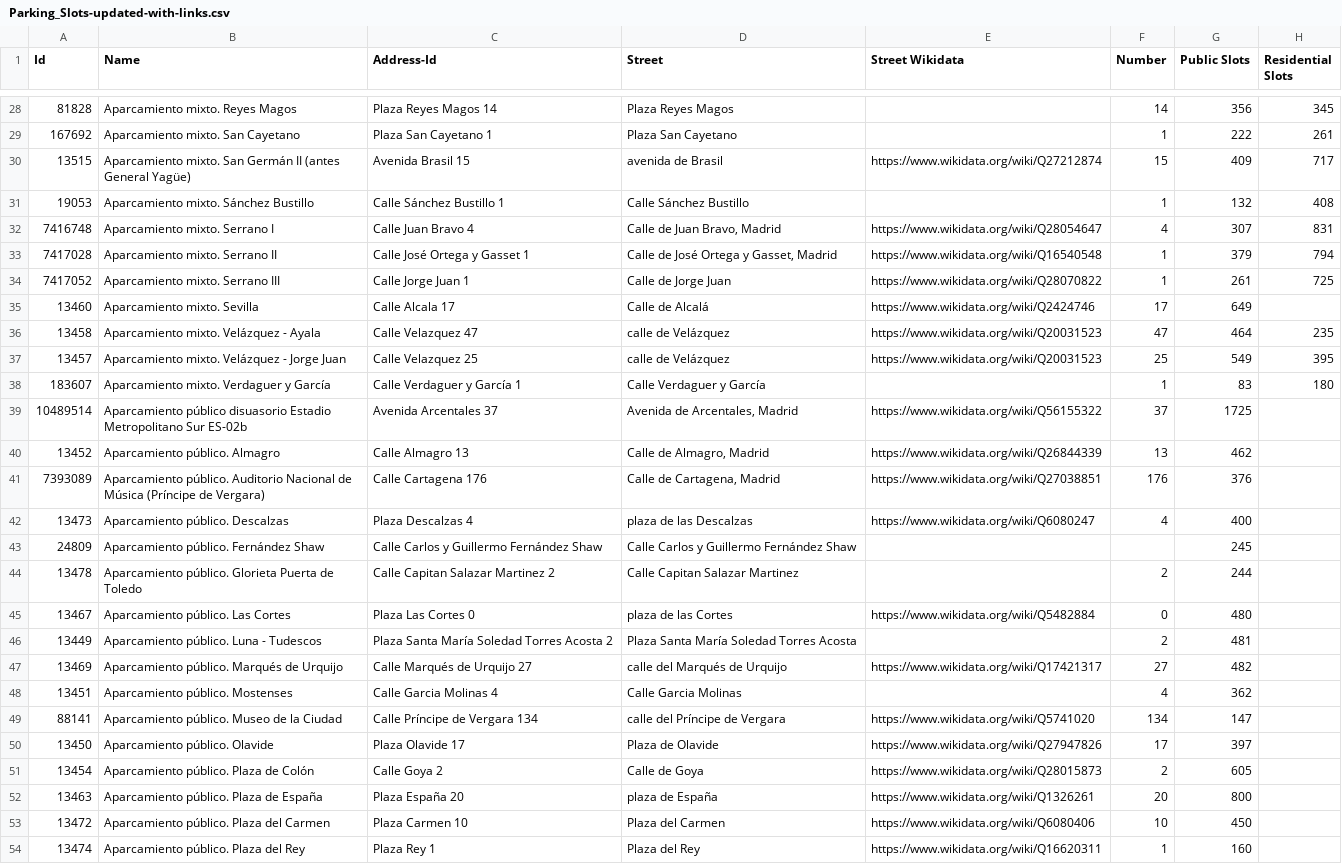
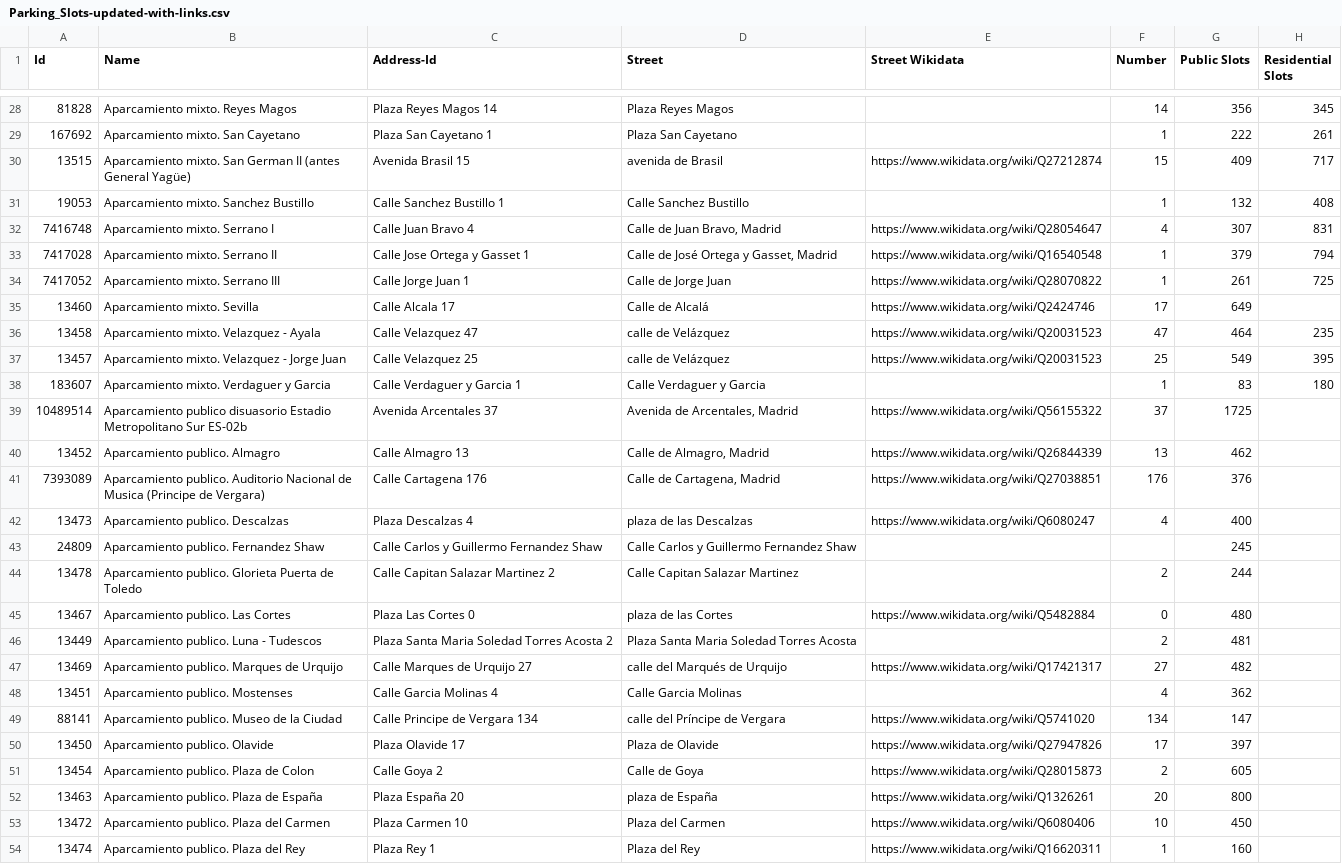
Before and after one commit to FacultadInformatica-LinkedData/Curso2020-2021, a CSV file: HandsOn/Group02/csv/Parking_Slots-updated-with-links.csv, drawn as a sheet; only a part is shown, gaps mark what is left out; the diff covers the shown part only; the diff names each change by its address in the sheet, - before the commit and + after, or states it on an @@ line.

```diff
--- a/HandsOn/Group02/csv/Parking_Slots-updated-with-links.csv
+++ b/HandsOn/Group02/csv/Parking_Slots-updated-with-links.csv
-B30 (Name): …mixto. San Germán II (antes…
+B30 (Name): …mixto. San German II (antes…
-B31 (Name): Aparcamiento mixto. Sánchez Bustillo
+B31 (Name): Aparcamiento mixto. Sanchez Bustillo
-C31 (Address-Id): Calle Sánchez Bustillo 1
+C31 (Address-Id): Calle Sanchez Bustillo 1
-D31 (Street): Calle Sánchez Bustillo
+D31 (Street): Calle Sanchez Bustillo
-C33 (Address-Id): Calle José Ortega y Gasset 1
+C33 (Address-Id): Calle Jose Ortega y Gasset 1
-B36 (Name): Aparcamiento mixto. Velázquez - Ayala
+B36 (Name): Aparcamiento mixto. Velazquez - Ayala
-B37 (Name): Aparcamiento mixto. Velázquez - Jorge Juan
+B37 (Name): Aparcamiento mixto. Velazquez - Jorge Juan
-B38 (Name): Aparcamiento mixto. Verdaguer y García
+B38 (Name): Aparcamiento mixto. Verdaguer y Garcia
-C38 (Address-Id): Calle Verdaguer y García 1
+C38 (Address-Id): Calle Verdaguer y Garcia 1
-D38 (Street): Calle Verdaguer y García
+D38 (Street): Calle Verdaguer y Garcia
-B39 (Name): Aparcamiento público disuasorio Estadio…
+B39 (Name): Aparcamiento publico disuasorio Estadio…
-B40 (Name): Aparcamiento público. Almagro
+B40 (Name): Aparcamiento publico. Almagro
-B41 (Name): Aparcamiento público. Auditorio Nacional de Música (Príncipe de Vergara)
+B41 (Name): Aparcamiento publico. Auditorio Nacional de Musica (Principe de Vergara)
-B42 (Name): Aparcamiento público. Descalzas
+B42 (Name): Aparcamiento publico. Descalzas
-B43 (Name): Aparcamiento público. Fernández Shaw
+B43 (Name): Aparcamiento publico. Fernandez Shaw
-C43 (Address-Id): Calle Carlos y Guillermo Fernández Shaw
+C43 (Address-Id): Calle Carlos y Guillermo Fernandez Shaw
-D43 (Street): Calle Carlos y Guillermo Fernández Shaw
+D43 (Street): Calle Carlos y Guillermo Fernandez Shaw
-B44 (Name): Aparcamiento público. Glorieta Puerta…
+B44 (Name): Aparcamiento publico. Glorieta Puerta…
-B45 (Name): Aparcamiento público. Las Cortes
+B45 (Name): Aparcamiento publico. Las Cortes
-B46 (Name): Aparcamiento público. Luna - Tudescos
+B46 (Name): Aparcamiento publico. Luna - Tudescos
-C46 (Address-Id): Plaza Santa María Soledad Torres Acosta 2
+C46 (Address-Id): Plaza Santa Maria Soledad Torres Acosta 2
-D46 (Street): Plaza Santa María Soledad Torres Acosta
+D46 (Street): Plaza Santa Maria Soledad Torres Acosta
-B47 (Name): Aparcamiento público. Marqués de Urquijo
+B47 (Name): Aparcamiento publico. Marques de Urquijo
-C47 (Address-Id): Calle Marqués de Urquijo 27
+C47 (Address-Id): Calle Marques de Urquijo 27
-B48 (Name): Aparcamiento público. Mostenses
+B48 (Name): Aparcamiento publico. Mostenses
-B49 (Name): Aparcamiento público. Museo de la Ciudad
+B49 (Name): Aparcamiento publico. Museo de la Ciudad
-C49 (Address-Id): Calle Príncipe de Vergara 134
+C49 (Address-Id): Calle Principe de Vergara 134
-B50 (Name): Aparcamiento público. Olavide
+B50 (Name): Aparcamiento publico. Olavide
-B51 (Name): Aparcamiento público. Plaza de Colón
+B51 (Name): Aparcamiento publico. Plaza de Colon
-B52 (Name): Aparcamiento público. Plaza de España
+B52 (Name): Aparcamiento publico. Plaza de España
-B53 (Name): Aparcamiento público. Plaza del Carmen
+B53 (Name): Aparcamiento publico. Plaza del Carmen
-B54 (Name): Aparcamiento público. Plaza del Rey
+B54 (Name): Aparcamiento publico. Plaza del Rey
```
Also changed, not shown: 25 edited cells elsewhere in this file, 35 other files.
